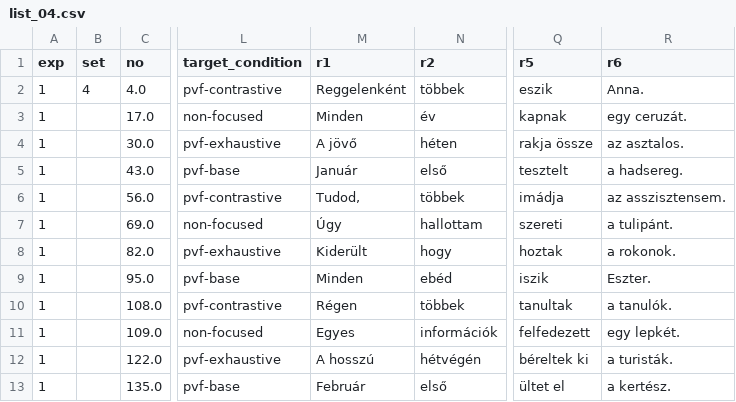
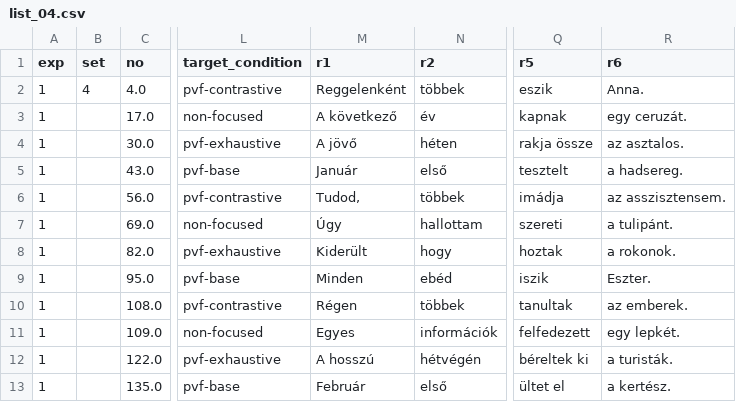
Before and after one commit to partigabor/hungarian-focus-exhaustivity, a CSV file: new/list_04.csv, drawn as a sheet; only a part is shown, gaps mark what is left out; the diff names each change by its address in the sheet, - before the commit and + after, or states it on an @@ line.

```diff
--- a/new/list_04.csv
+++ b/new/list_04.csv
-M3 (r1): Minden
+M3 (r1): A következő
-R10 (r6): a tanulók.
+R10 (r6): az emberek.
```
Also changed, not shown: new/list_06.csv, new/list_08.csv, 15 other files.
